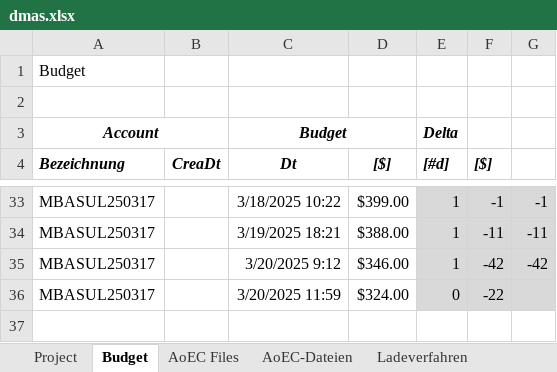
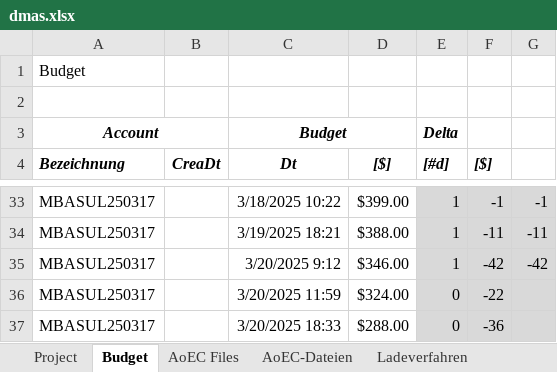
Before and after one commit to mbasul/DMAS_work, an Excel workbook: DMAS.AEC/dmas.xlsx, sheet Budget, drawn as a sheet; only a part is shown, gaps mark what is left out; values as stored, in another font and other column widths than the file's, no borders; the diff names each change by its address in the sheet, - before the commit and + after, or states it on an @@ line.

```diff
--- a/DMAS.AEC/dmas.xlsx (sheet Budget)
+++ b/DMAS.AEC/dmas.xlsx (sheet Budget)
+row 37: MBASUL250317 |  | 3/20/2025 18:33 | $288.00 | 0 | -36
```
Also changed, not shown: sheet Ladeverfahren, 3 other files.
